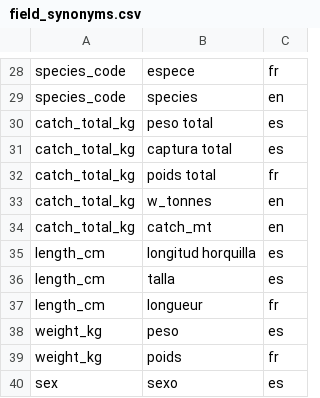
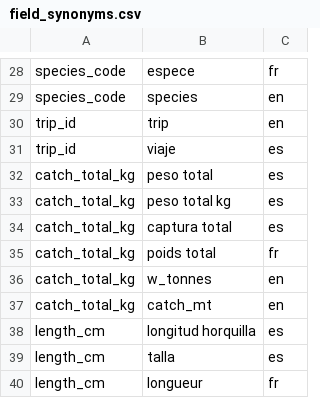
Before and after one commit to StoianAndrei/SPC_interview_report, a CSV file: gatekeeper/data/reference/field_synonyms.csv, drawn as a sheet; only a part is shown, gaps mark what is left out; the shorter side is filled out with more unchanged rows; the diff names each change by its address in the sheet, - before the commit and + after, or states it on an @@ line.

```diff
--- a/gatekeeper/data/reference/field_synonyms.csv
+++ b/gatekeeper/data/reference/field_synonyms.csv
+row 30: trip_id | trip | en
+row 31: trip_id | viaje | es
+row 33: catch_total_kg | peso total kg | es
```
Also changed, not shown: 9 other files.
